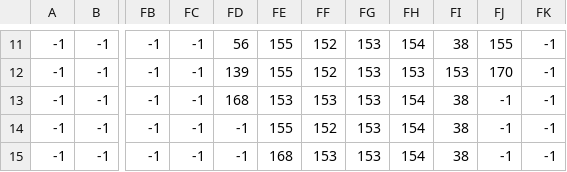
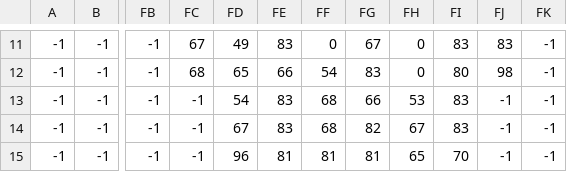
Before and after one commit to orangedrink/priestess, a CSV file: assets/levels/l4.csv, drawn as a sheet; only a part is shown, gaps mark what is left out; the diff covers the shown part only; the diff names each change by its address in the sheet, - before the commit and + after, or states it on an @@ line.

```diff
--- a/assets/levels/l4.csv
+++ b/assets/levels/l4.csv
-FC11: -1
+FC11: 67
-FD11: 56
+FD11: 49
-FE11: 155
+FE11: 83
-FF11: 152
+FF11: 0
-FG11: 153
+FG11: 67
-FH11: 154
+FH11: 0
-FI11: 38
+FI11: 83
-FJ11: 155
+FJ11: 83
-FC12: -1
+FC12: 68
-FD12: 139
+FD12: 65
-FE12: 155
+FE12: 66
-FF12: 152
+FF12: 54
-FG12: 153
+FG12: 83
-FH12: 153
+FH12: 0
-FI12: 153
+FI12: 80
-FJ12: 170
+FJ12: 98
-FD13: 168
+FD13: 54
-FE13: 153
+FE13: 83
-FF13: 153
+FF13: 68
-FG13: 153
+FG13: 66
-FH13: 154
+FH13: 53
-FI13:FI14: 38
+FI13:FI14: 83
-FD14: -1
+FD14: 67
-FE14: 155
+FE14: 83
-FF14: 152
+FF14: 68
-FG14: 153
+FG14: 82
-FH14: 154
+FH14: 67
-FD15: -1
+FD15: 96
-FE15: 168
+FE15: 81
-FF15: 153
+FF15: 81
-FG15: 153
+FG15: 81
-FH15: 154
+FH15: 65
-FI15: 38
+FI15: 70
```
Also changed, not shown: 55 edited cells elsewhere in this file, assets/levels/l1.csv, 5 other files.
